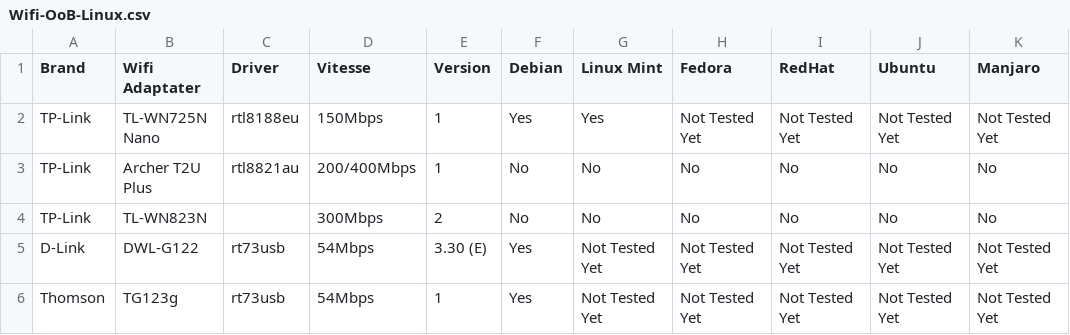
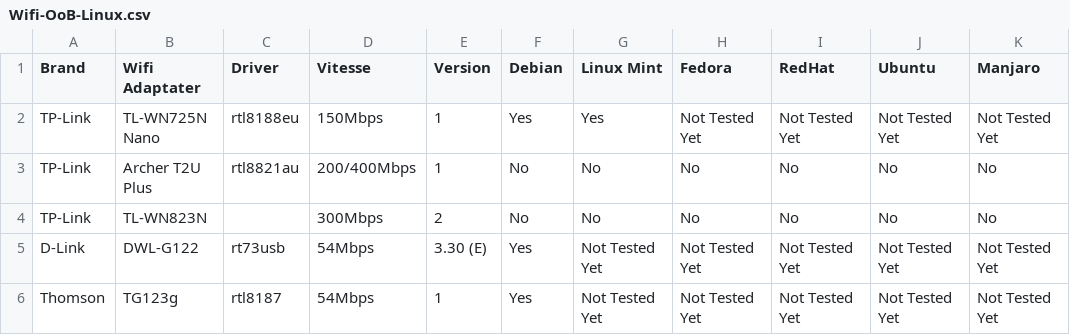
Before and after one commit to TuxStory/Working-OoB-Linux-Wifi, a CSV file: Wifi-OoB-Linux.csv, drawn as a sheet; only a part is shown; the diff names each change by its address in the sheet, - before the commit and + after, or states it on an @@ line.

Commit message:
Update Wifi-OoB-Linux.csv

```diff
--- a/Wifi-OoB-Linux.csv
+++ b/Wifi-OoB-Linux.csv
-C6 (Driver): rt73usb
+C6 (Driver): rtl8187
```
